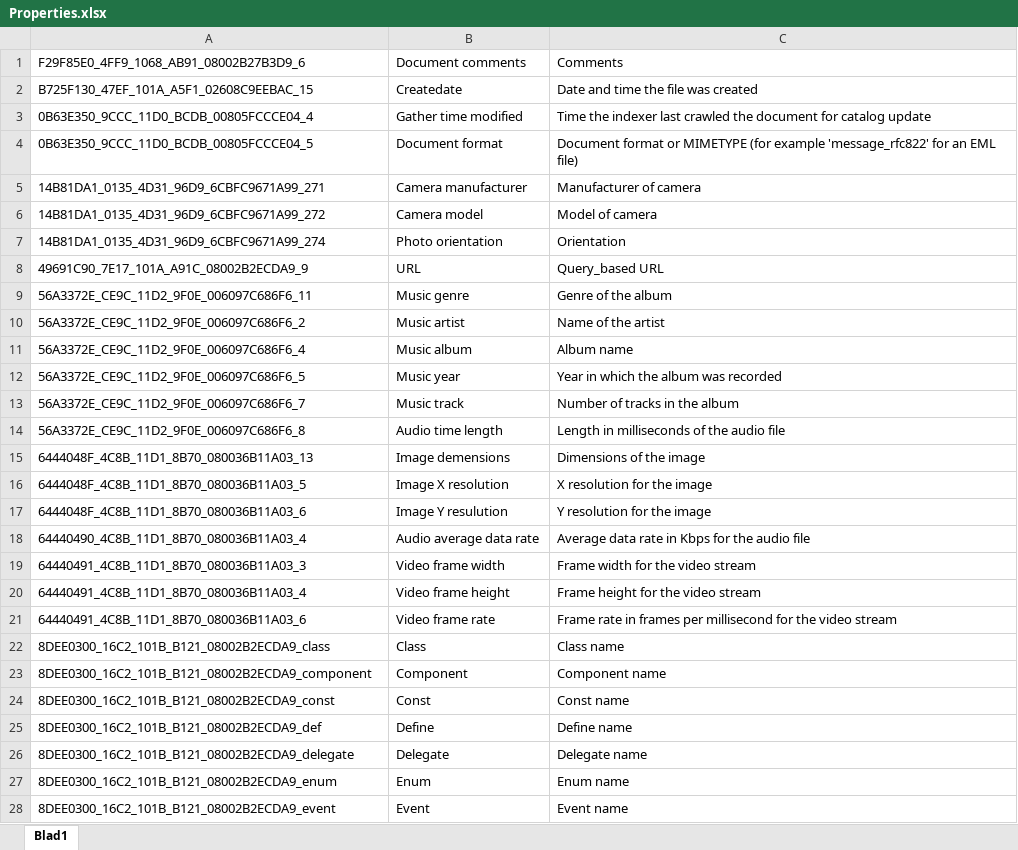
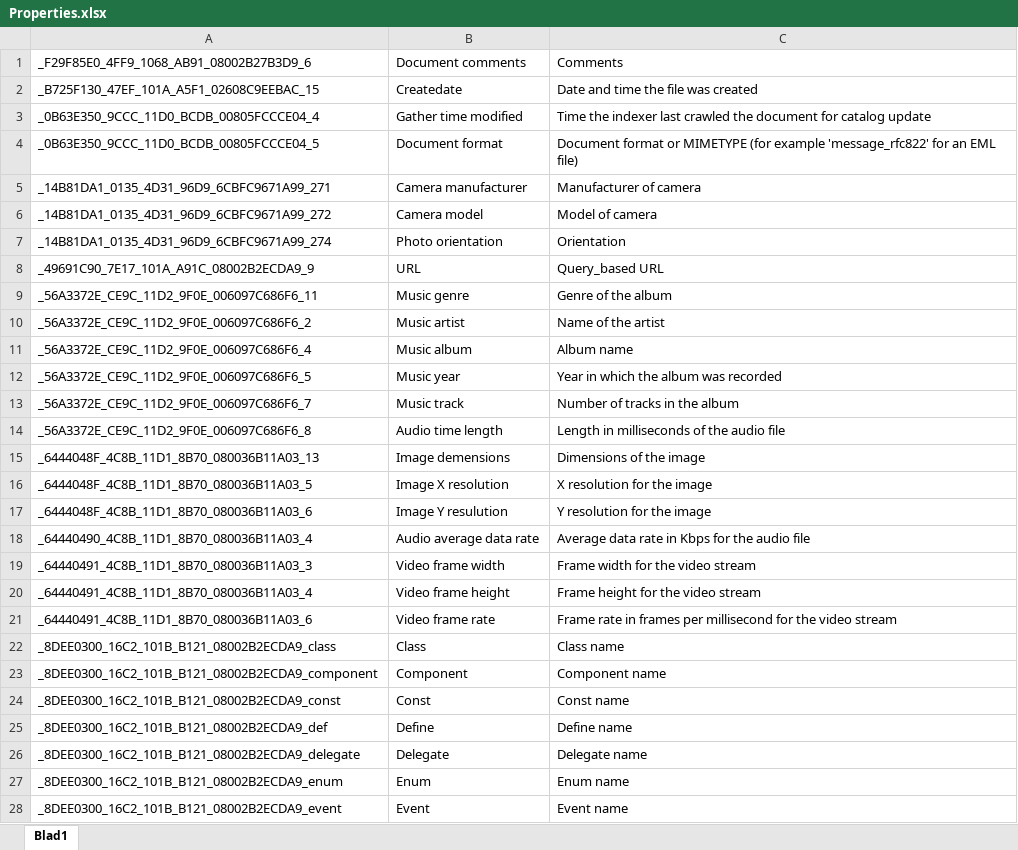
Before and after one commit to Sicos1977/IFilterTextReader, an Excel workbook: IFilterTextReader/Properties.xlsx, sheet Blad1, drawn as a sheet; only a part is shown; values as stored, in another font and other column widths than the file's, no borders; the diff covers the shown part only; the diff names each change by its address in the sheet, - before the commit and + after, or states it on an @@ line.

Commit message:
Saved xlsx

```diff
--- a/IFilterTextReader/Properties.xlsx (sheet Blad1)
+++ b/IFilterTextReader/Properties.xlsx (sheet Blad1)
-A1: F29F85E0_4FF9_1068_AB91_08002B27B3D9_6
+A1: _F29F85E0_4FF9_1068_AB91_08002B27B3D9_6
-A2: B725F130_47EF_101A_A5F1_02608C9EEBAC_15
+A2: _B725F130_47EF_101A_A5F1_02608C9EEBAC_15
-A3: 0B63E350_9CCC_11D0_BCDB_00805FCCCE04_4
+A3: _0B63E350_9CCC_11D0_BCDB_00805FCCCE04_4
-A4: 0B63E350_9CCC_11D0_BCDB_00805FCCCE04_5
+A4: _0B63E350_9CCC_11D0_BCDB_00805FCCCE04_5
-A5: 14B81DA1_0135_4D31_96D9_6CBFC9671A99_271
+A5: _14B81DA1_0135_4D31_96D9_6CBFC9671A99_271
-A6: 14B81DA1_0135_4D31_96D9_6CBFC9671A99_272
+A6: _14B81DA1_0135_4D31_96D9_6CBFC9671A99_272
-A7: 14B81DA1_0135_4D31_96D9_6CBFC9671A99_274
+A7: _14B81DA1_0135_4D31_96D9_6CBFC9671A99_274
-A8: 49691C90_7E17_101A_A91C_08002B2ECDA9_9
+A8: _49691C90_7E17_101A_A91C_08002B2ECDA9_9
-A9: 56A3372E_CE9C_11D2_9F0E_006097C686F6_11
+A9: _56A3372E_CE9C_11D2_9F0E_006097C686F6_11
-A10: 56A3372E_CE9C_11D2_9F0E_006097C686F6_2
+A10: _56A3372E_CE9C_11D2_9F0E_006097C686F6_2
-A11: 56A3372E_CE9C_11D2_9F0E_006097C686F6_4
+A11: _56A3372E_CE9C_11D2_9F0E_006097C686F6_4
-A12: 56A3372E_CE9C_11D2_9F0E_006097C686F6_5
+A12: _56A3372E_CE9C_11D2_9F0E_006097C686F6_5
-A13: 56A3372E_CE9C_11D2_9F0E_006097C686F6_7
+A13: _56A3372E_CE9C_11D2_9F0E_006097C686F6_7
-A14: 56A3372E_CE9C_11D2_9F0E_006097C686F6_8
+A14: _56A3372E_CE9C_11D2_9F0E_006097C686F6_8
-A15: 6444048F_4C8B_11D1_8B70_080036B11A03_13
+A15: _6444048F_4C8B_11D1_8B70_080036B11A03_13
-A16: 6444048F_4C8B_11D1_8B70_080036B11A03_5
+A16: _6444048F_4C8B_11D1_8B70_080036B11A03_5
-A17: 6444048F_4C8B_11D1_8B70_080036B11A03_6
+A17: _6444048F_4C8B_11D1_8B70_080036B11A03_6
-A18: 64440490_4C8B_11D1_8B70_080036B11A03_4
+A18: _64440490_4C8B_11D1_8B70_080036B11A03_4
-A19: 64440491_4C8B_11D1_8B70_080036B11A03_3
+A19: _64440491_4C8B_11D1_8B70_080036B11A03_3
-A20: 64440491_4C8B_11D1_8B70_080036B11A03_4
+A20: _64440491_4C8B_11D1_8B70_080036B11A03_4
-A21: 64440491_4C8B_11D1_8B70_080036B11A03_6
+A21: _64440491_4C8B_11D1_8B70_080036B11A03_6
-A22: 8DEE0300_16C2_101B_B121_08002B2ECDA9_class
+A22: _8DEE0300_16C2_101B_B121_08002B2ECDA9_class
-A23: 8DEE0300_16C2_101B_B121_08002B2ECDA9_component
+A23: _8DEE0300_16C2_101B_B121_08002B2ECDA9_component
-A24: 8DEE0300_16C2_101B_B121_08002B2ECDA9_const
+A24: _8DEE0300_16C2_101B_B121_08002B2ECDA9_const
-A25: 8DEE0300_16C2_101B_B121_08002B2ECDA9_def
+A25: _8DEE0300_16C2_101B_B121_08002B2ECDA9_def
-A26: 8DEE0300_16C2_101B_B121_08002B2ECDA9_delegate
+A26: _8DEE0300_16C2_101B_B121_08002B2ECDA9_delegate
-A27: 8DEE0300_16C2_101B_B121_08002B2ECDA9_enum
+A27: _8DEE0300_16C2_101B_B121_08002B2ECDA9_enum
-A28: 8DEE0300_16C2_101B_B121_08002B2ECDA9_event
+A28: _8DEE0300_16C2_101B_B121_08002B2ECDA9_event
```
Also changed, not shown: 109 edited cells elsewhere in this sheet.
